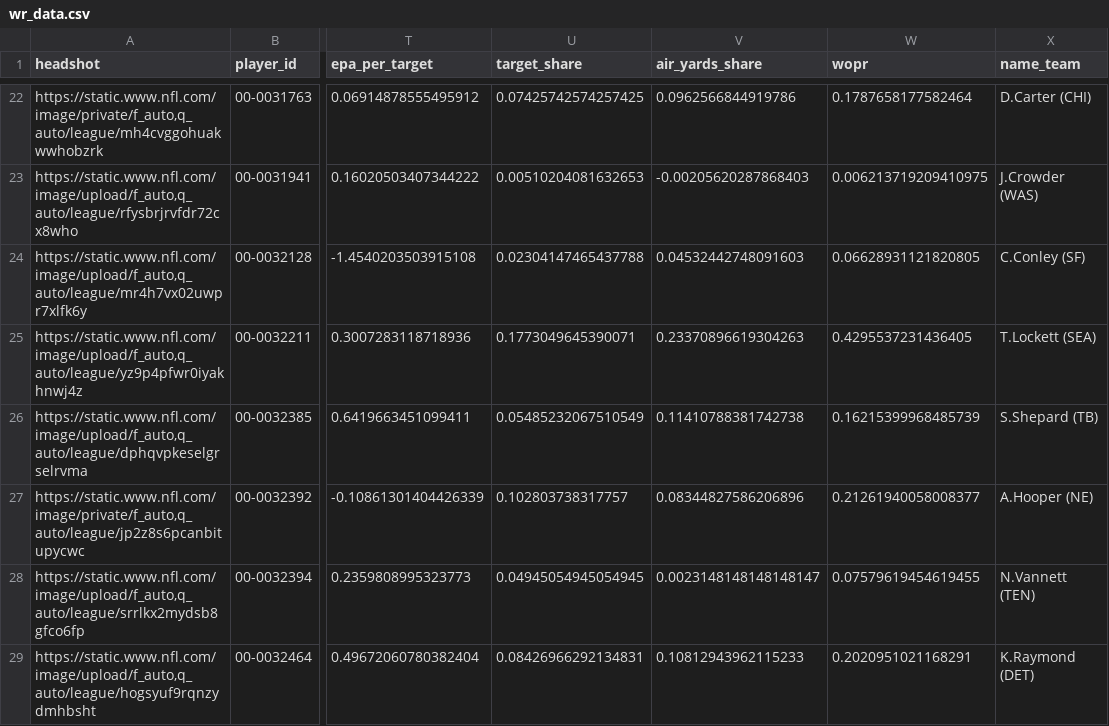
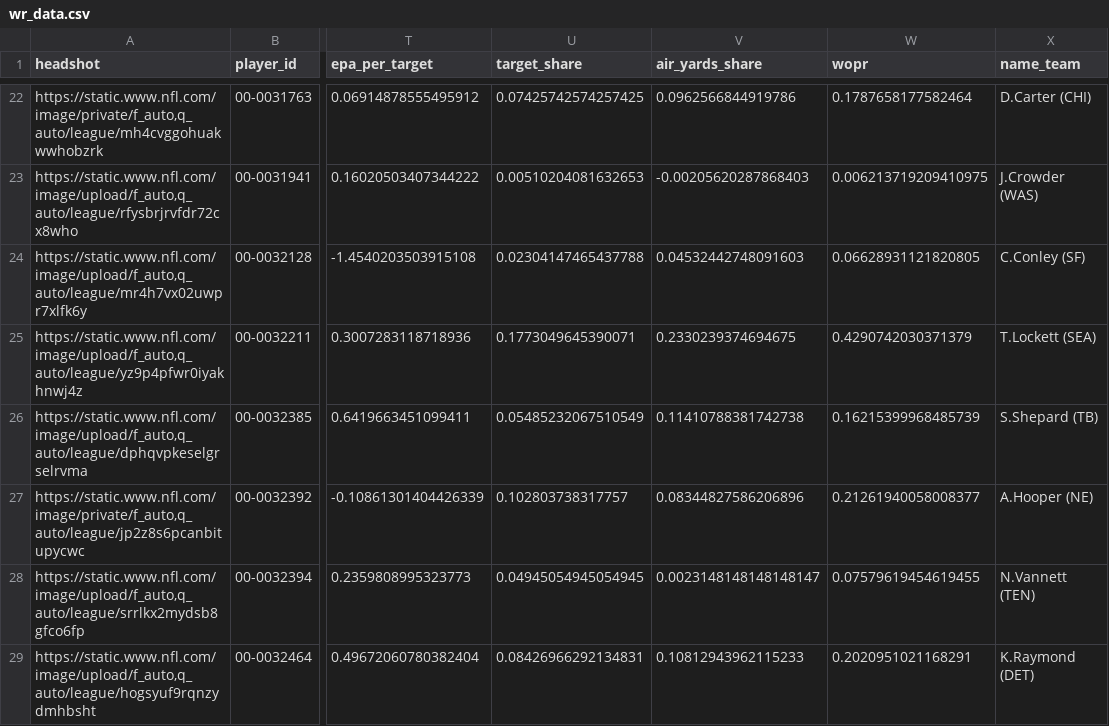
Before and after one commit to trashduty/fantasy_player_data, a CSV file: Data/wr_data.csv, drawn as a sheet; only a part is shown, gaps mark what is left out; the diff covers the shown part only; the diff names each change by its address in the sheet, - before the commit and + after, or states it on an @@ line.

```diff
--- a/Data/wr_data.csv
+++ b/Data/wr_data.csv
-V25 (air_yards_share): 0.23370896619304263
+V25 (air_yards_share): 0.2330239374694675
-W25 (wopr): 0.4295537231436405
+W25 (wopr): 0.4290742030371379
```
Also changed, not shown: 66 edited cells elsewhere in this file, Data/qb_data.csv, Data/rb_data.csv.
